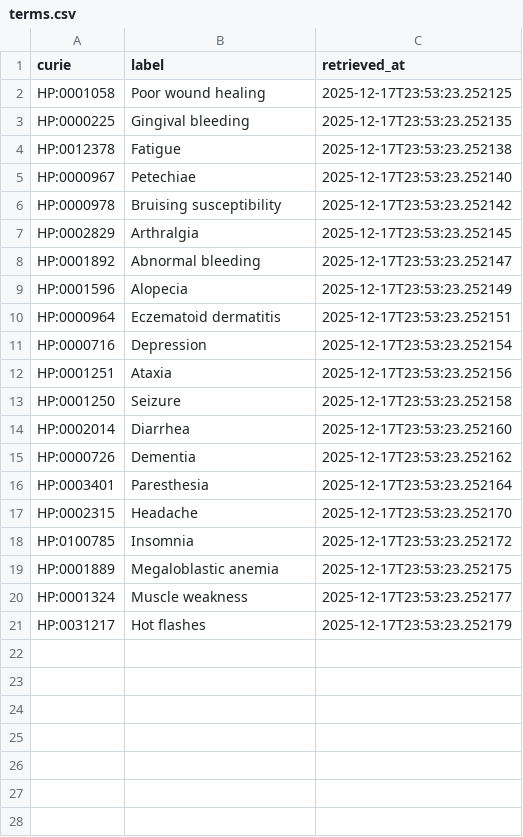
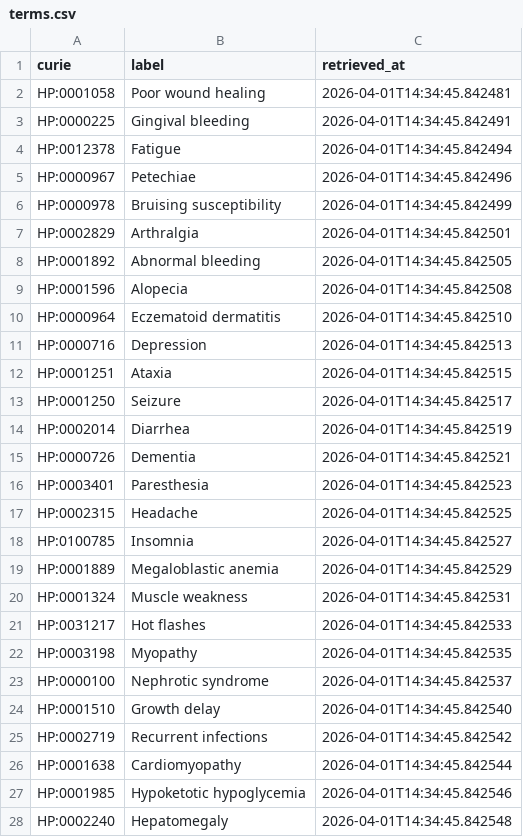
Before and after one commit to monarch-initiative/mic-ingest, a CSV file: cache/hp/terms.csv, drawn as a sheet; only a part is shown; the diff covers the shown part only.

```diff
--- a/cache/hp/terms.csv
+++ b/cache/hp/terms.csv
@@ -1,21 +1,28 @@
 curie,label,retrieved_at
-HP:0001058,Poor wound healing,2025-12-17T23:53:23.252125
-HP:0000225,Gingival bleeding,2025-12-17T23:53:23.252135
-HP:0012378,Fatigue,2025-12-17T23:53:23.252138
-HP:0000967,Petechiae,2025-12-17T23:53:23.252140
-HP:0000978,Bruising susceptibility,2025-12-17T23:53:23.252142
-HP:0002829,Arthralgia,2025-12-17T23:53:23.252145
-HP:0001892,Abnormal bleeding,2025-12-17T23:53:23.252147
-HP:0001596,Alopecia,2025-12-17T23:53:23.252149
-HP:0000964,Eczematoid dermatitis,2025-12-17T23:53:23.252151
-HP:0000716,Depression,2025-12-17T23:53:23.252154
-HP:0001251,Ataxia,2025-12-17T23:53:23.252156
-HP:0001250,Seizure,2025-12-17T23:53:23.252158
-HP:0002014,Diarrhea,2025-12-17T23:53:23.252160
-HP:0000726,Dementia,2025-12-17T23:53:23.252162
-HP:0003401,Paresthesia,2025-12-17T23:53:23.252164
-HP:0002315,Headache,2025-12-17T23:53:23.252170
-HP:0100785,Insomnia,2025-12-17T23:53:23.252172
-HP:0001889,Megaloblastic anemia,2025-12-17T23:53:23.252175
-HP:0001324,Muscle weakness,2025-12-17T23:53:23.252177
-HP:0031217,Hot flashes,2025-12-17T23:53:23.252179
+HP:0001058,Poor wound healing,2026-04-01T14:34:45.842481
+HP:0000225,Gingival bleeding,2026-04-01T14:34:45.842491
+HP:0012378,Fatigue,2026-04-01T14:34:45.842494
+HP:0000967,Petechiae,2026-04-01T14:34:45.842496
+HP:0000978,Bruising susceptibility,2026-04-01T14:34:45.842499
+HP:0002829,Arthralgia,2026-04-01T14:34:45.842501
+HP:0001892,Abnormal bleeding,2026-04-01T14:34:45.842505
+HP:0001596,Alopecia,2026-04-01T14:34:45.842508
+HP:0000964,Eczematoid dermatitis,2026-04-01T14:34:45.842510
+HP:0000716,Depression,2026-04-01T14:34:45.842513
+HP:0001251,Ataxia,2026-04-01T14:34:45.842515
+HP:0001250,Seizure,2026-04-01T14:34:45.842517
+HP:0002014,Diarrhea,2026-04-01T14:34:45.842519
+HP:0000726,Dementia,2026-04-01T14:34:45.842521
+HP:0003401,Paresthesia,2026-04-01T14:34:45.842523
+HP:0002315,Headache,2026-04-01T14:34:45.842525
+HP:0100785,Insomnia,2026-04-01T14:34:45.842527
+HP:0001889,Megaloblastic anemia,2026-04-01T14:34:45.842529
+HP:0001324,Muscle weakness,2026-04-01T14:34:45.842531
+HP:0031217,Hot flashes,2026-04-01T14:34:45.842533
+HP:0003198,Myopathy,2026-04-01T14:34:45.842535
+HP:0000100,Nephrotic syndrome,2026-04-01T14:34:45.842537
+HP:0001510,Growth delay,2026-04-01T14:34:45.842540
+HP:0002719,Recurrent infections,2026-04-01T14:34:45.842542
+HP:0001638,Cardiomyopathy,2026-04-01T14:34:45.842544
+HP:0001985,Hypoketotic hypoglycemia,2026-04-01T14:34:45.842546
+HP:0002240,Hepatomegaly,2026-04-01T14:34:45.842548
```
Also changed, not shown: 42 added rows elsewhere in this file, cache/chebi/terms.csv, cache/enums/diseaseterm_cb9fbc86f8a3.csv, 36 other files.
